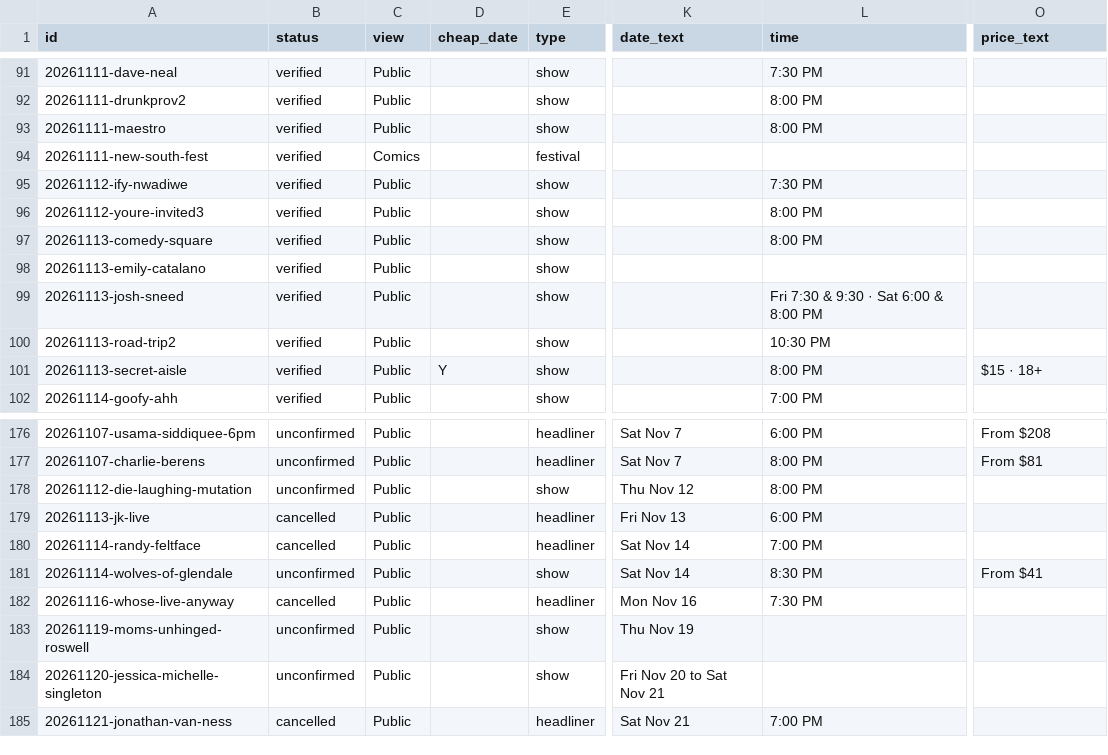
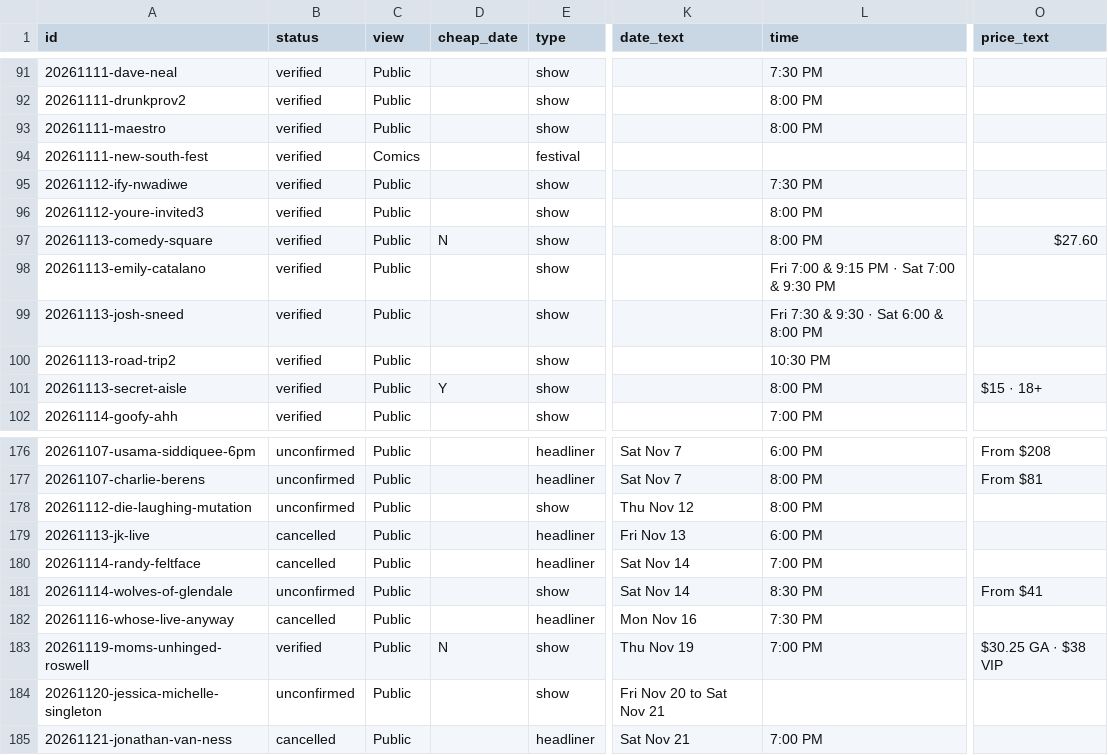
Before and after one commit to dynamiceldorado/live-comedy-guide, a CSV file: data/sheet/events.csv, drawn as a sheet; only a part is shown, gaps mark what is left out; the diff covers the shown part only; the diff names each change by its address in the sheet, - before the commit and + after, or states it on an @@ line.

```diff
--- a/data/sheet/events.csv
+++ b/data/sheet/events.csv
-D97 (cheap_date): (empty)
+D97 (cheap_date): N
-O97 (price_text): (empty)
+O97 (price_text): $27.60
-L98 (time): (empty)
+L98 (time): Fri 7:00 & 9:15 PM · Sat 7:00 & 9:30 PM
-B183 (status): unconfirmed
+B183 (status): verified
-D183 (cheap_date): (empty)
+D183 (cheap_date): N
-L183 (time): (empty)
+L183 (time): 7:00 PM
-O183 (price_text): (empty)
+O183 (price_text): $30.25 GA · $38 VIP
```
Also changed, not shown: 19 edited cells elsewhere in this file.
